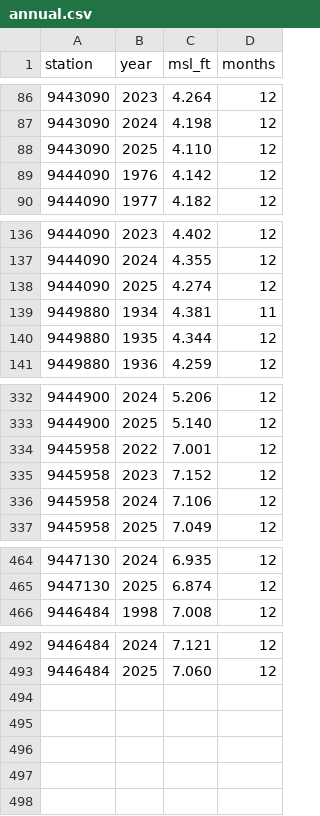
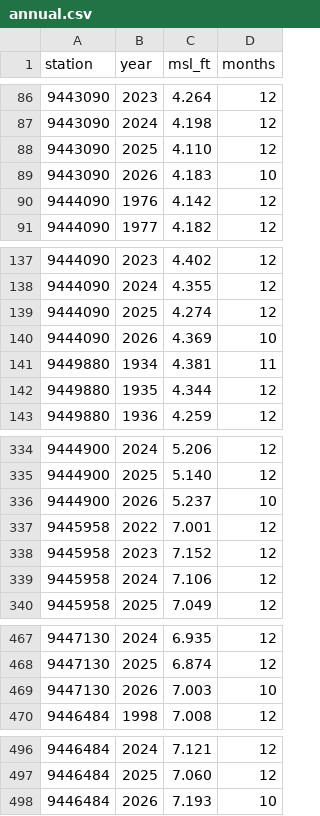
Before and after one commit to bdgroves/puget-tides, a CSV file: annual.csv, drawn as a sheet; only a part is shown, gaps mark what is left out.

```diff
--- a/annual.csv
+++ b/annual.csv
@@ -88,2 +88,3 @@ station,year,msl_ft,months
 9443090,2025,4.110,12
+9443090,2026,4.183,10
 9444090,1976,4.142,12
@@ -138,2 +139,3 @@ station,year,msl_ft,months
 9444090,2025,4.274,12
+9444090,2026,4.369,10
 9449880,1934,4.381,11
@@ -333,2 +335,3 @@ station,year,msl_ft,months
 9444900,2025,5.140,12
+9444900,2026,5.237,10
 9445958,2022,7.001,12
@@ -465,2 +468,3 @@ station,year,msl_ft,months
 9447130,2025,6.874,12
+9447130,2026,7.003,10
 9446484,1998,7.008,12
@@ -493 +497,2 @@ station,year,msl_ft,months
 9446484,2025,7.060,12
+9446484,2026,7.193,10
```
Also changed, not shown: datums.csv, hilo.csv, 8 other files.
